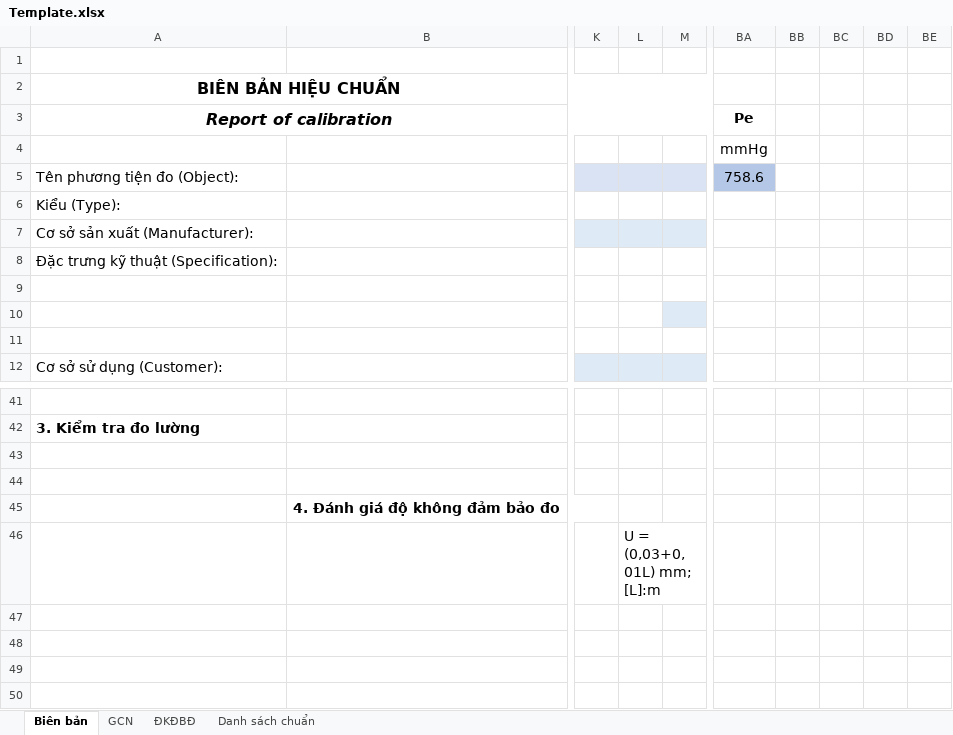
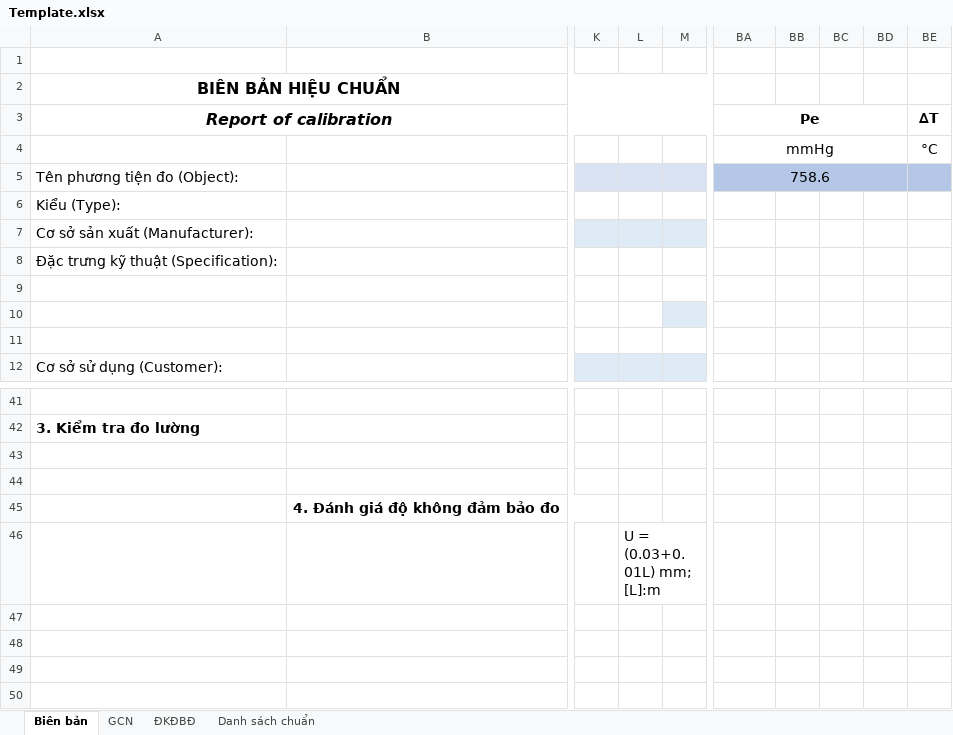
Before and after one commit to khoatbd55/pm_LaserControl, an Excel workbook: LaserCali/Template.xlsx, sheet Biên bản, drawn as a sheet; only a part is shown, gaps mark what is left out; values as stored, in another font and other column widths than the file's, no borders; charts and pictures not drawn; the diff names each change by its address in the sheet, - before the commit and + after, or states it on an @@ line.

```diff
--- a/LaserCali/Template.xlsx (sheet Biên bản)
+++ b/LaserCali/Template.xlsx (sheet Biên bản)
+BA3:BD3 merged
-BE3: (empty)
+BE3: ∆T
+BA4:BD4 merged
-BE4 (∆T): (empty)
+BE4 (∆T): °C
+BA5:BD5 merged
-BB5:BE5 fill: none
+BB5:BE5 fill: #B4C7E7
-L46: U = (0,03+0,01L) mm; [L]:m
+L46: U = (0.03+0.01L) mm; [L]:m
```
Also changed, not shown: sheet ĐKĐBĐ, sheet GCN, 10 other files.
